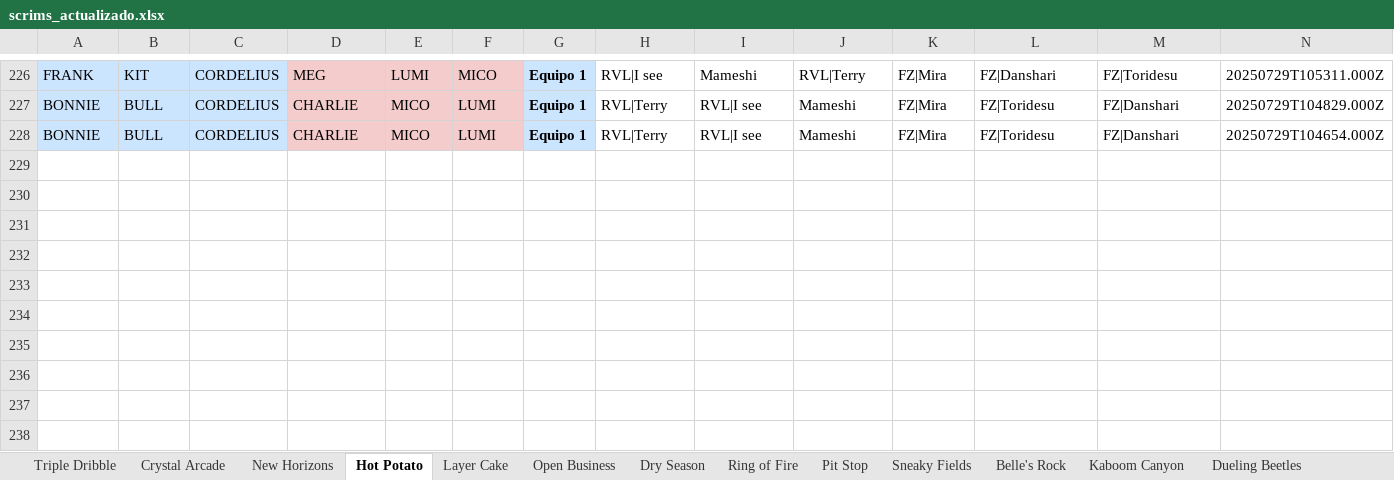
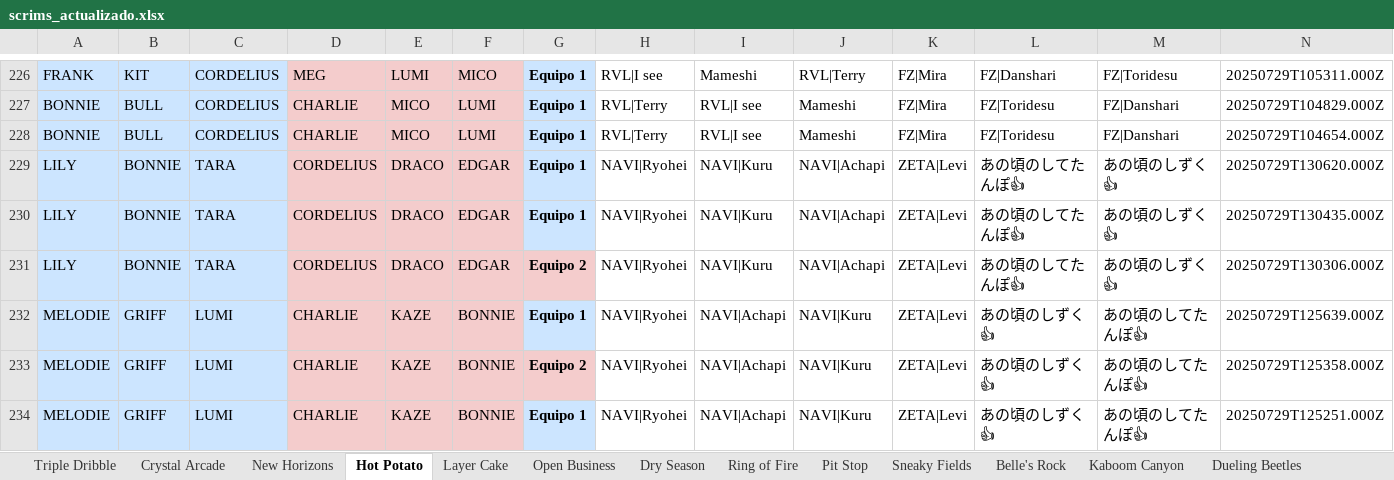
Before and after one commit to javierlarap/brawl-dash, an Excel workbook: scrims_actualizado.xlsx, sheet Hot Potato, drawn as a sheet; only a part is shown, gaps mark what is left out; values as stored, in another font and other column widths than the file's, no borders; the diff names each change by its address in the sheet, - before the commit and + after, or states it on an @@ line.

```diff
--- a/scrims_actualizado.xlsx (sheet Hot Potato)
+++ b/scrims_actualizado.xlsx (sheet Hot Potato)
+row 229: LILY | BONNIE | TARA | CORDELIUS | DRACO | EDGAR | Equipo 1 | NAVI|Ryohei | NAVI|Kuru | NAVI|Achapi | ZETA|Levi | あの頃のしてたんぽ👍 | あの頃のしずく👍 | 20250729T130620.000Z
+row 230: LILY | BONNIE | TARA | CORDELIUS | DRACO | EDGAR | Equipo 1 | NAVI|Ryohei | NAVI|Kuru | NAVI|Achapi | ZETA|Levi | あの頃のしてたんぽ👍 | あの頃のしずく👍 | 20250729T130435.000Z
+row 231: LILY | BONNIE | TARA | CORDELIUS | DRACO | EDGAR | Equipo 2 | NAVI|Ryohei | NAVI|Kuru | NAVI|Achapi | ZETA|Levi | あの頃のしてたんぽ👍 | あの頃のしずく👍 | 20250729T130306.000Z
+row 232: MELODIE | GRIFF | LUMI | CHARLIE | KAZE | BONNIE | Equipo 1 | NAVI|Ryohei | NAVI|Achapi | NAVI|Kuru | ZETA|Levi | あの頃のしずく👍 | あの頃のしてたんぽ👍 | 20250729T125639.000Z
+row 233: MELODIE | GRIFF | LUMI | CHARLIE | KAZE | BONNIE | Equipo 2 | NAVI|Ryohei | NAVI|Achapi | NAVI|Kuru | ZETA|Levi | あの頃のしずく👍 | あの頃のしてたんぽ👍 | 20250729T125358.000Z
+row 234: MELODIE | GRIFF | LUMI | CHARLIE | KAZE | BONNIE | Equipo 1 | NAVI|Ryohei | NAVI|Achapi | NAVI|Kuru | ZETA|Levi | あの頃のしずく👍 | あの頃のしてたんぽ👍 | 20250729T125251.000Z
```
Also changed, not shown: sheet New Horizons, sheet Sneaky Fields, sheet Triple Dribble, sheet Crystal Arcade, sheet Goldarm Gulch, sheet Pit Stop.
